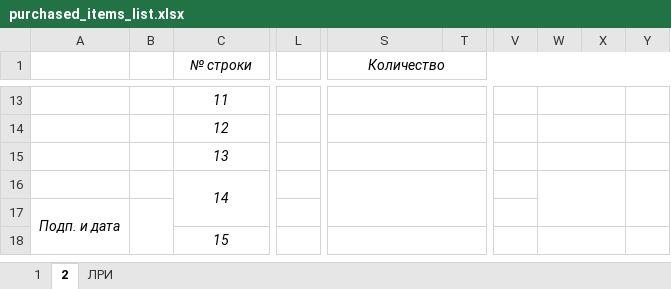
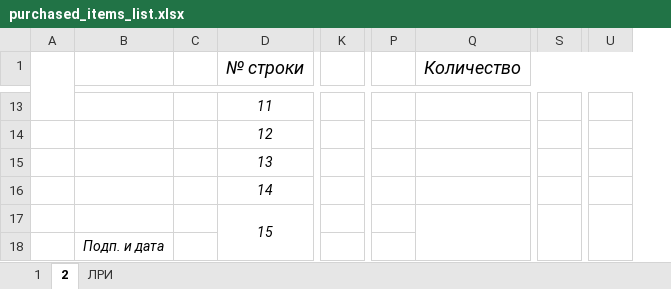
Before and after one commit to Cyclone-Nov/DocGOST, an Excel workbook: ExcelExport/Templates/purchased_items_list.xlsx, sheet 2, drawn as a sheet; only a part is shown, gaps mark what is left out; values as stored, in another font and other column widths than the file's, no borders; removed rows and columns are numbered as before the commit, all else as after; the diff covers the shown part only; the diff names each change by its address in the sheet, - before the commit and + after, or states it on an @@ line.

```diff
--- a/ExcelExport/Templates/purchased_items_list.xlsx (sheet 2)
+++ b/ExcelExport/Templates/purchased_items_list.xlsx (sheet 2)
+column A, empty
-column L, empty
+column K, empty
+column P, empty
-column T, empty
-column V, empty
-column X, empty
-column Y, empty
+column U, empty
-A1:A7 merged
+B1:B10 merged
-B1:B7 merged
+C1:C10 merged
@@ D1 text size: larger @@
@@ Q1 text size: larger @@
-S13:T13 merged
-W13:X13 merged
+S13:T13 merged
-S14:T14 merged
-W14:X14 merged
+S14:T14 merged
-S15:T15 merged
-W15:X15 merged
+S15:T15 merged
-C16:C17 merged
-S16:T17 merged
-W16:X17 merged
+S16:T16 merged
@@ row 18 moved to row 17: 15 @@
-A17:A21 merged
+B18:B24 merged
-B17:B21 merged
+C18:C24 merged
```
Also changed, not shown: 7 added rows, 6 removed columns, 6 edited cells, cell formats and merged cells elsewhere in this sheet, sheet 1, sheet ЛРИ, 2 other files.
